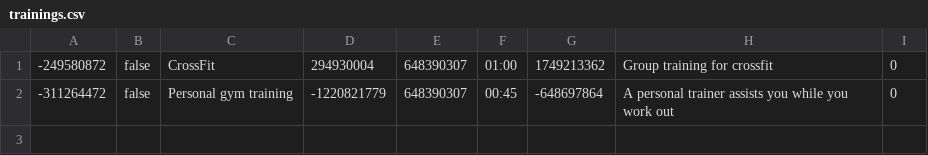
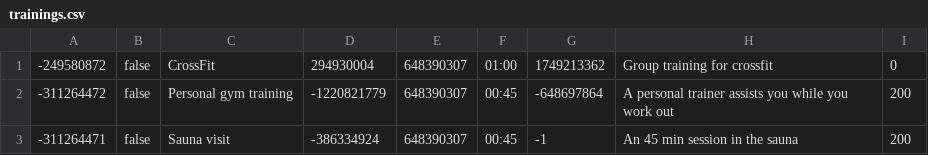
Before and after one commit to HalidPasanovic/WEB_Projekat, a CSV file: WebShopREST/WebContent/data/trainings.csv, drawn as a sheet.

```diff
--- a/WebShopREST/WebContent/data/trainings.csv
+++ b/WebShopREST/WebContent/data/trainings.csv
@@ -1,2 +1,3 @@
 -249580872|false|CrossFit|294930004|648390307|01:00|1749213362|Group training for crossfit|0
--311264472|false|Personal gym training|-1220821779|648390307|00:45|-648697864|A personal trainer assists you while you work out|0
+-311264472|false|Personal gym training|-1220821779|648390307|00:45|-648697864|A personal trainer assists you while you work out|200
+-311264471|false|Sauna visit|-386334924|648390307|00:45|-1|An 45 min session in the sauna|200
```
Also changed, not shown: WebShopREST/WebContent/data/sportFacilities.csv, 37 other files.
